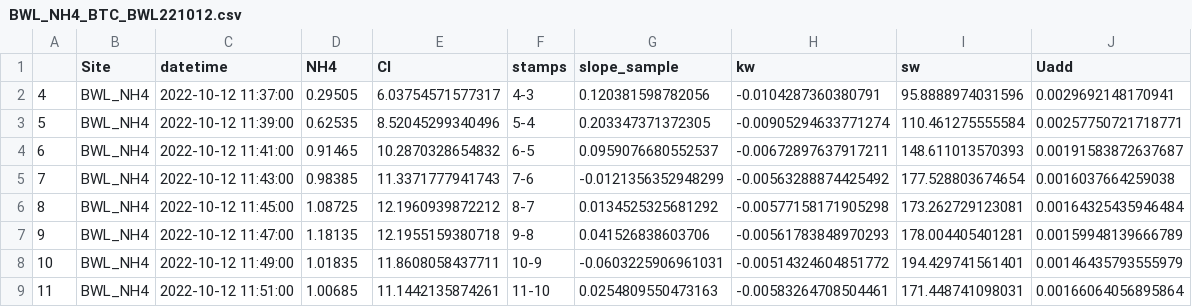
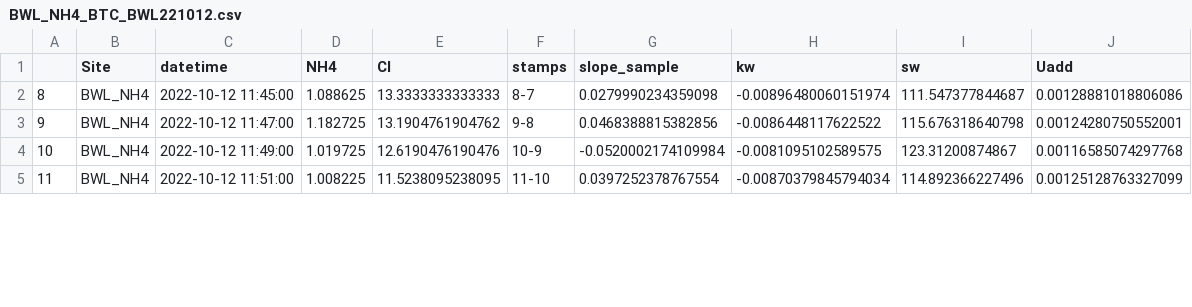
Before and after one commit to kellyloria/MSM_ncycle, a CSV file: BTC_out/BWL_NH4_BTC_BWL221012.csv, drawn as a sheet; only a part is shown; the diff covers the shown part only.

```diff
--- a/BTC_out/BWL_NH4_BTC_BWL221012.csv
+++ b/BTC_out/BWL_NH4_BTC_BWL221012.csv
@@ -1,9 +1,5 @@
 "","Site","datetime","NH4","Cl","stamps","slope_sample","kw","sw","Uadd"
-"4","BWL_NH4",2022-10-12 11:37:00,0.29505,6.03754571577317,"4-3",0.120381598782056,-0.0104287360380791,95.8888974031596,0.0029692148170941
-"5","BWL_NH4",2022-10-12 11:39:00,0.62535,8.52045299340496,"5-4",0.203347371372305,-0.00905294633771274,110.461275555584,0.00257750721718771
-"6","BWL_NH4",2022-10-12 11:41:00,0.91465,10.2870328654832,"6-5",0.0959076680552537,-0.00672897637917211,148.611013570393,0.00191583872637687
-"7","BWL_NH4",2022-10-12 11:43:00,0.98385,11.3371777941743,"7-6",-0.0121356352948299,-0.00563288874425492,177.528803674654,0.0016037664259038
-"8","BWL_NH4",2022-10-12 11:45:00,1.08725,12.1960939872212,"8-7",0.0134525325681292,-0.00577158171905298,173.262729123081,0.00164325435946484
-"9","BWL_NH4",2022-10-12 11:47:00,1.18135,12.1955159380718,"9-8",0.041526838603706,-0.00561783848970293,178.004405401281,0.00159948139666789
-"10","BWL_NH4",2022-10-12 11:49:00,1.01835,11.8608058437711,"10-9",-0.0603225906961031,-0.00514324604851772,194.429741561401,0.00146435793555979
-"11","BWL_NH4",2022-10-12 11:51:00,1.00685,11.1442135874261,"11-10",0.0254809550473163,-0.00583264708504461,171.448741098031,0.00166064056895864
+"8","BWL_NH4",2022-10-12 11:45:00,1.088625,13.3333333333333,"8-7",0.0279990234359098,-0.00896480060151974,111.547377844687,0.00128881018806086
+"9","BWL_NH4",2022-10-12 11:47:00,1.182725,13.1904761904762,"9-8",0.0468388815382856,-0.0086448117622522,115.676318640798,0.00124280750552001
+"10","BWL_NH4",2022-10-12 11:49:00,1.019725,12.6190476190476,"10-9",-0.0520002174109984,-0.0081095102589575,123.31200874867,0.00116585074297768
+"11","BWL_NH4",2022-10-12 11:51:00,1.008225,11.5238095238095,"11-10",0.0397252378767554,-0.00870379845794034,114.892366227496,0.00125128763327099
```
Also changed, not shown: 24 edited cells elsewhere in this file, BTC_out/BWL_NH4_BTC_BWL220824.csv, BTC_out/BWU_NH4_BTC_BWU220824.csv, 62 other files.
